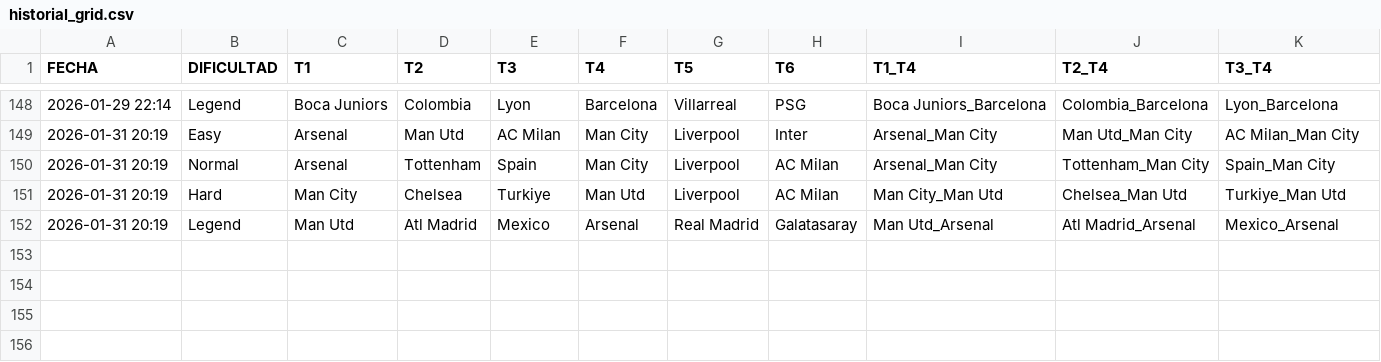
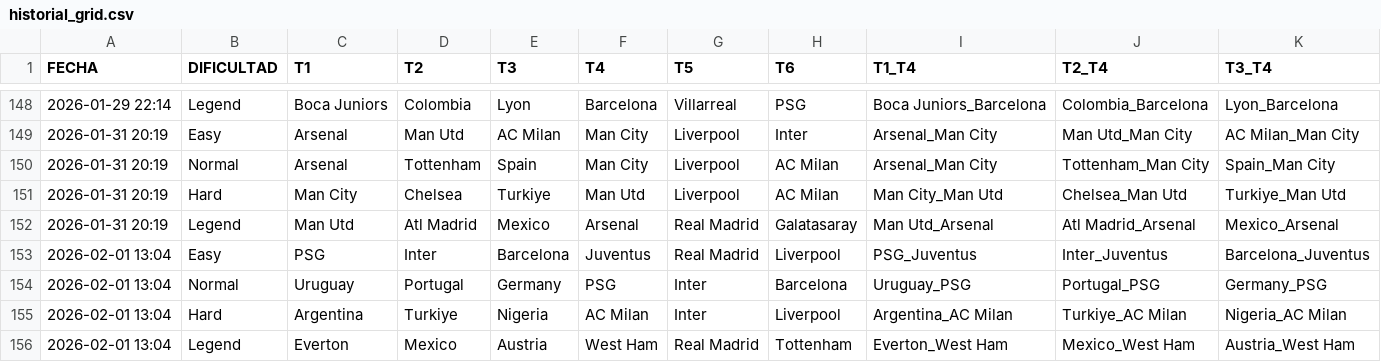
Before and after one commit to candelamtx32/scraping_futbol11, a CSV file: historial_grid.csv, drawn as a sheet; only a part is shown, gaps mark what is left out; rows hold the shown columns only; the diff names each change by its address in the sheet, - before the commit and + after, or states it on an @@ line.

```diff
--- a/historial_grid.csv
+++ b/historial_grid.csv
+row 153: 2026-02-01 13:04 | Easy | PSG | Inter | Barcelona | Juventus | Real Madrid | Liverpool | PSG_Juventus | Inter_Juventus | Barcelona_Juventus
+row 154: 2026-02-01 13:04 | Normal | Uruguay | Portugal | Germany | PSG | Inter | Barcelona | Uruguay_PSG | Portugal_PSG | Germany_PSG
+row 155: 2026-02-01 13:04 | Hard | Argentina | Turkiye | Nigeria | AC Milan | Inter | Liverpool | Argentina_AC Milan | Turkiye_AC Milan | Nigeria_AC Milan
+row 156: 2026-02-01 13:04 | Legend | Everton | Mexico | Austria | West Ham | Real Madrid | Tottenham | Everton_West Ham | Mexico_West Ham | Austria_West Ham
```
Also changed, not shown: historial_connections.csv, historial_dificil.csv, 3 other files.
